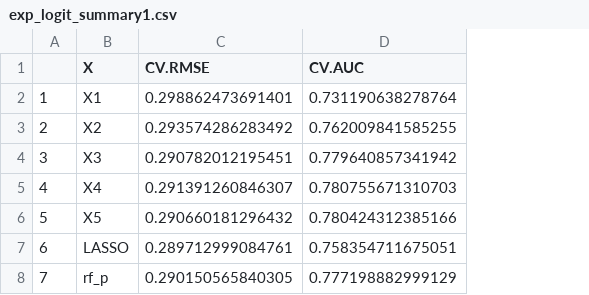
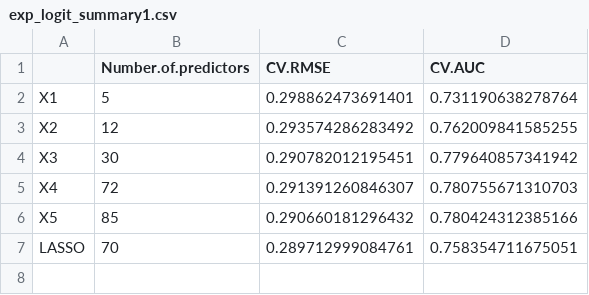
Before and after one commit to DaniDataScience/DA_3, a CSV file: DA3/Assignment_3/exp_logit_summary1.csv, drawn as a sheet; removed rows and columns are numbered as before the commit, all else as after; the diff names each change by its address in the sheet, - before the commit and + after, or states it on an @@ line.

```diff
--- a/DA3/Assignment_3/exp_logit_summary1.csv
+++ b/DA3/Assignment_3/exp_logit_summary1.csv
-column A, rows 2-7: 1 | 2 | 3 | 4 | 5 | 6
+column B (Number.of.predictors), rows 2-7: 5 | 12 | 30 | 72 | 85 | 70
-A1: X
+A1: (empty)
-row 8: 7 | rf_p | 0.290150565840305 | 0.777198882999129
```
Also changed, not shown: DA3/Assignment_3/exp_summary_results.csv, 20 other files.
